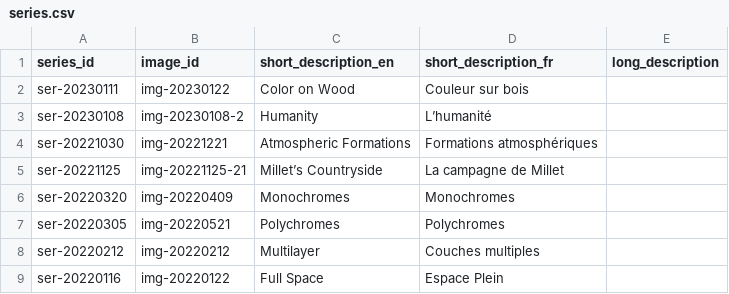
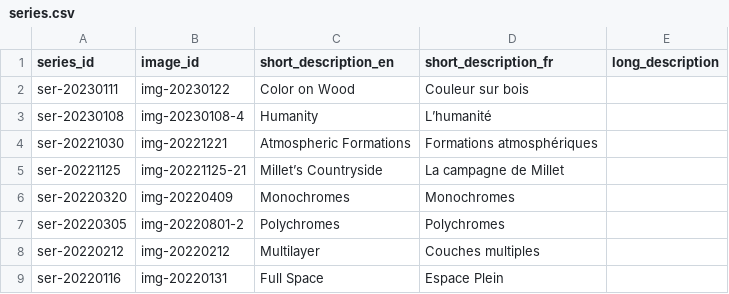
Before and after one commit to mjambon/blog, a CSV file: src/gallery/series.csv, drawn as a sheet.

```diff
--- a/src/gallery/series.csv
+++ b/src/gallery/series.csv
@@ -2,3 +2,3 @@ series_id,image_id,short_description_en,short_description_fr,long_description
 ser-20230111,img-20230122,Color on Wood,Couleur sur bois,
-ser-20230108,img-20230108-2,Humanity,L’humanité,
+ser-20230108,img-20230108-4,Humanity,L’humanité,
 ser-20221030,img-20221221,Atmospheric Formations,Formations atmosphériques,
@@ -6,4 +6,4 @@ ser-20221125,img-20221125-21,Millet’s Countryside,La campagne de Millet,
 ser-20220320,img-20220409,Monochromes,Monochromes,
-ser-20220305,img-20220521,Polychromes,Polychromes,
+ser-20220305,img-20220801-2,Polychromes,Polychromes,
 ser-20220212,img-20220212,Multilayer,Couches multiples,
-ser-20220116,img-20220122,Full Space,Espace Plein,
+ser-20220116,img-20220131,Full Space,Espace Plein,
```
Also changed, not shown: 2 other files.
